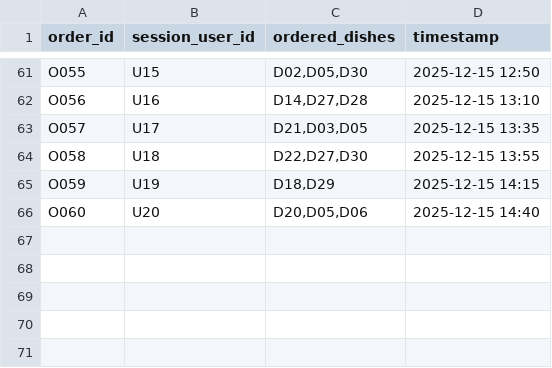
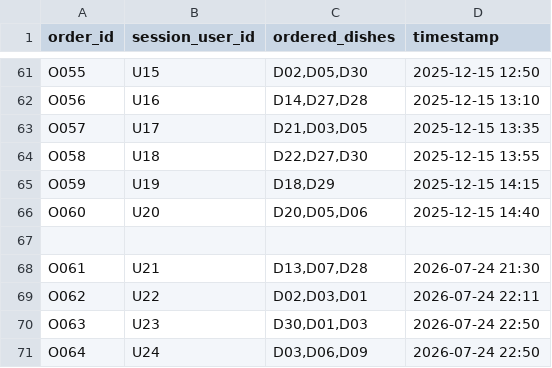
Before and after one commit to prestzy/Preference-Restaurant-System, a CSV file: data/orders.csv, drawn as a sheet; only a part is shown, gaps mark what is left out; the diff names each change by its address in the sheet, - before the commit and + after, or states it on an @@ line.

```diff
--- a/data/orders.csv
+++ b/data/orders.csv
+row 67: (empty)
+row 68: O061 | U21 | D13,D07,D28 | 2026-07-24 21:30
+row 69: O062 | U22 | D02,D03,D01 | 2026-07-24 22:11
+row 70: O063 | U23 | D30,D01,D03 | 2026-07-24 22:50
+row 71: O064 | U24 | D03,D06,D09 | 2026-07-24 22:50
```
Also changed, not shown: 24 other files.
